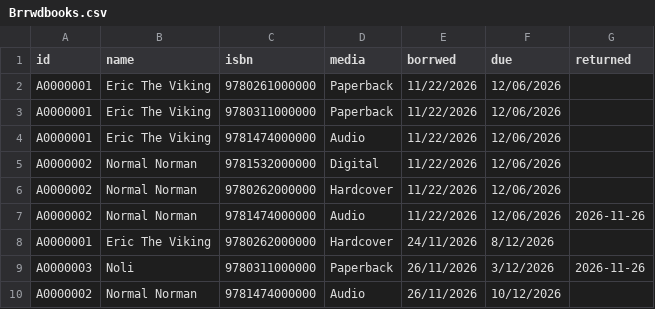
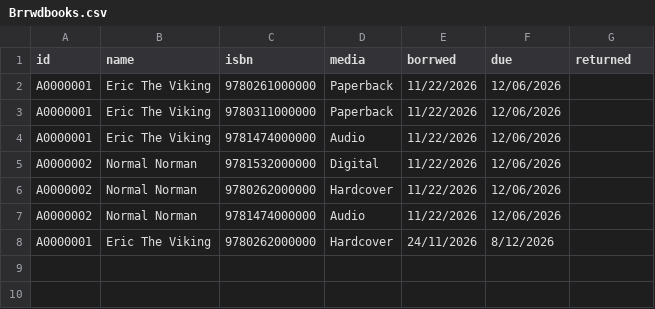
Before and after one commit to ParasiticSponge/MIS501_A2_Group, a CSV file: Brrwdbooks.csv, drawn as a sheet.

```diff
--- a/Brrwdbooks.csv
+++ b/Brrwdbooks.csv
@@ -6,5 +6,3 @@ A0000002,Normal Norman,9781532000000,Digital,11/22/2026,12/06/2026,
 A0000002,Normal Norman,9780262000000,Hardcover,11/22/2026,12/06/2026,
-A0000002,Normal Norman,9781474000000,Audio,11/22/2026,12/06/2026,2026-11-26
+A0000002,Normal Norman,9781474000000,Audio,11/22/2026,12/06/2026,
 A0000001,Eric The Viking,9780262000000,Hardcover,24/11/2026,8/12/2026,
-A0000003,Noli,9780311000000,Paperback,26/11/2026,3/12/2026,2026-11-26
-A0000002,Normal Norman,9781474000000,Audio,26/11/2026,10/12/2026,
```
Also changed, not shown: 2 other files.
